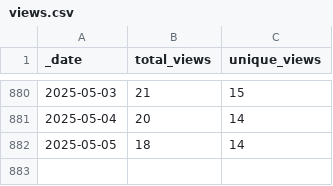
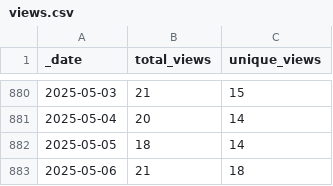
Before and after one commit to markusschanta/awesome-jupyter, a CSV file: traffic/views.csv, drawn as a sheet; only a part is shown, gaps mark what is left out.

Commit message:
GitHub traffic

```diff
--- a/traffic/views.csv
+++ b/traffic/views.csv
@@ -882 +882,2 @@ _date,total_views,unique_views
 2025-05-05,18,14
+2025-05-06,21,18
```
Also changed, not shown: traffic/clones.csv, 1 other file.
